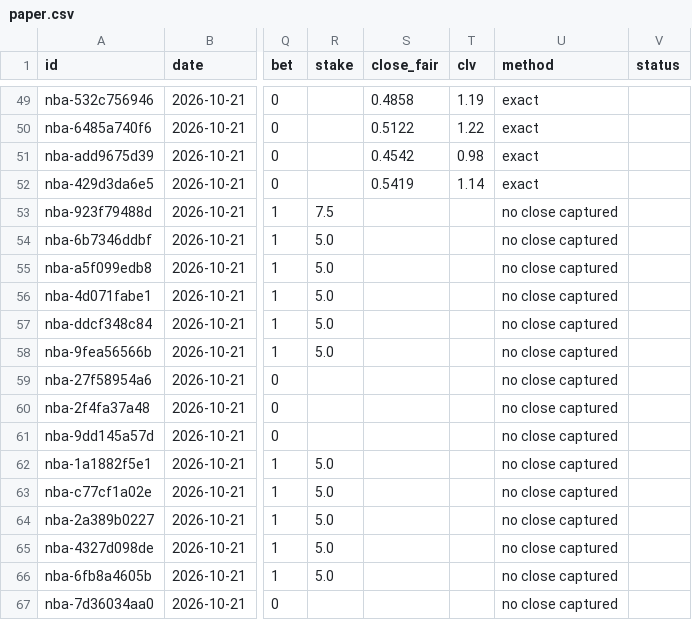
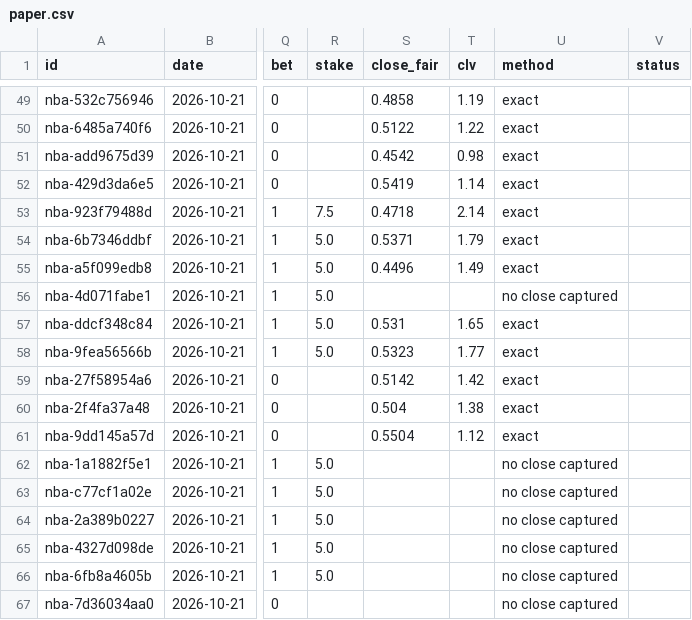
Before and after one commit to grahambirch99/beat-the-close, a CSV file: data/nba/paper.csv, drawn as a sheet; only a part is shown, gaps mark what is left out; the diff names each change by its address in the sheet, - before the commit and + after, or states it on an @@ line.

Commit message:
nba paper bets 2026-10-21T23:55Z

```diff
--- a/data/nba/paper.csv
+++ b/data/nba/paper.csv
-S53 (close_fair): (empty)
+S53 (close_fair): 0.4718
-T53 (clv): (empty)
+T53 (clv): 2.14
-U53:U55 (method): no close captured
+U53:U55 (method): exact
-S54 (close_fair): (empty)
+S54 (close_fair): 0.5371
-T54 (clv): (empty)
+T54 (clv): 1.79
-S55 (close_fair): (empty)
+S55 (close_fair): 0.4496
-T55 (clv): (empty)
+T55 (clv): 1.49
-S57 (close_fair): (empty)
+S57 (close_fair): 0.531
-T57 (clv): (empty)
+T57 (clv): 1.65
-U57:U61 (method): no close captured
+U57:U61 (method): exact
-S58 (close_fair): (empty)
+S58 (close_fair): 0.5323
-T58 (clv): (empty)
+T58 (clv): 1.77
-S59 (close_fair): (empty)
+S59 (close_fair): 0.5142
-T59 (clv): (empty)
+T59 (clv): 1.42
-S60 (close_fair): (empty)
+S60 (close_fair): 0.504
-T60 (clv): (empty)
+T60 (clv): 1.38
-S61 (close_fair): (empty)
+S61 (close_fair): 0.5504
-T61 (clv): (empty)
+T61 (clv): 1.12
```
Also changed, not shown: 1 other file.
